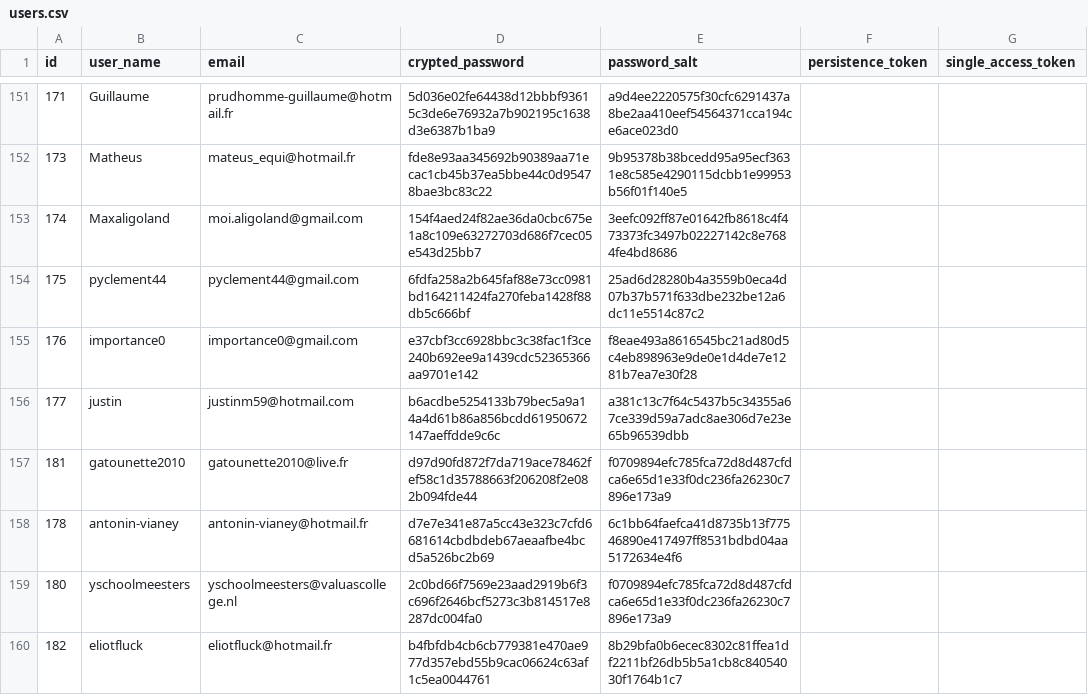
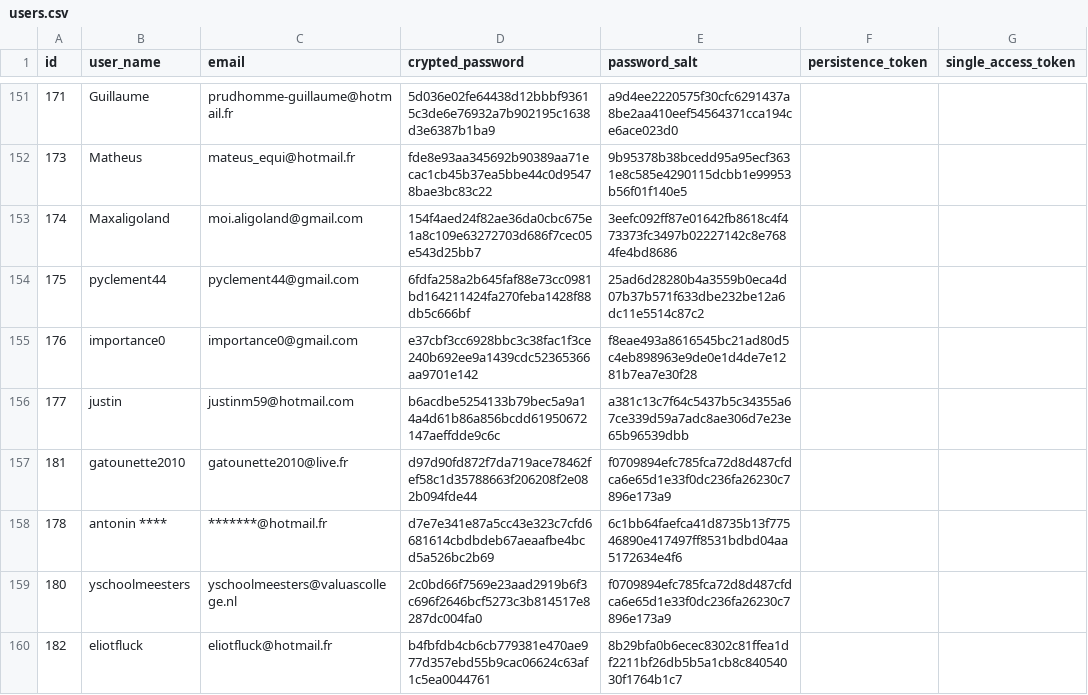
Before and after one commit to AntonainV/DataViz, a CSV file: public/users.csv, drawn as a sheet; only a part is shown, gaps mark what is left out; the diff names each change by its address in the sheet, - before the commit and + after, or states it on an @@ line.

Commit message:
Update users.csv

```diff
--- a/public/users.csv
+++ b/public/users.csv
-B158 (user_name): antonin-vianey
+B158 (user_name): antonin ****
-C158 (email): antonin-vianey@hotmail.fr
+C158 (email): *******@hotmail.fr
```
